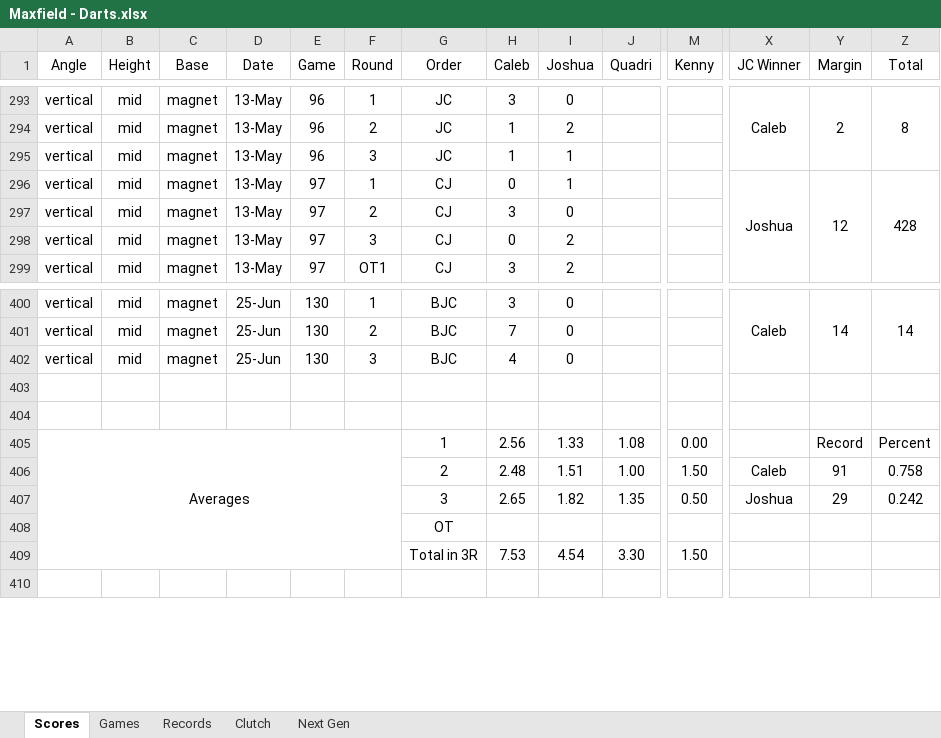
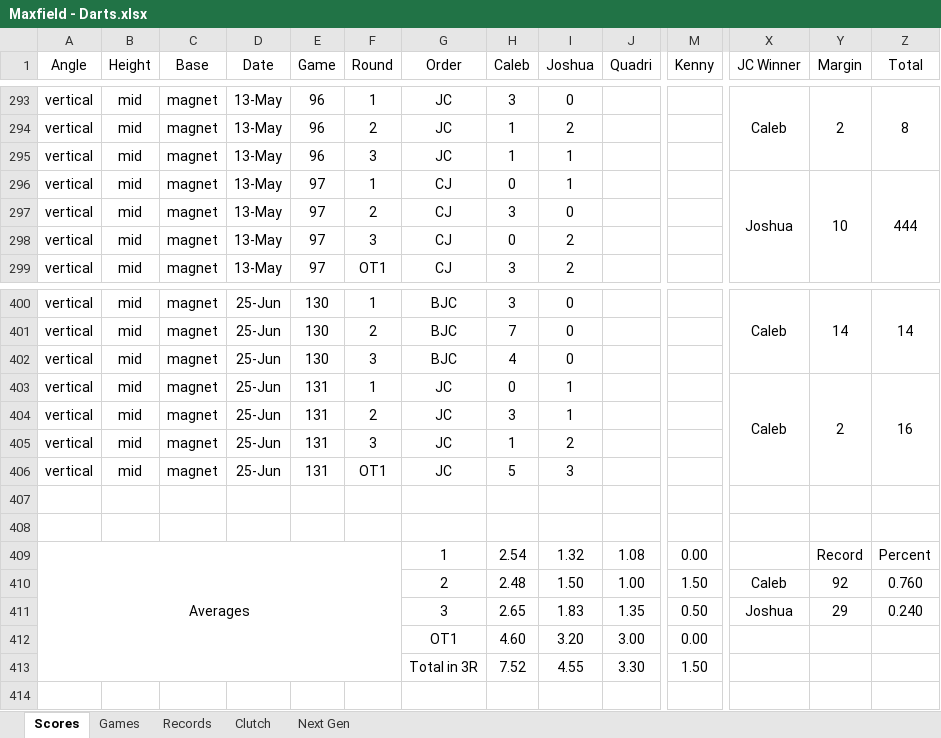
Before and after one commit to CalebSkinner1/DartsAnalysis, an Excel workbook: Maxfield - Darts.xlsx, sheet Scores, drawn as a sheet; only a part is shown, gaps mark what is left out; values as stored, in another font and other column widths than the file's, no borders; conditional formats and table styles not drawn; removed rows and columns are numbered as before the commit, all else as after; rows hold the shown columns only; the diff names each change by its address in the sheet, - before the commit and + after, or states it on an @@ line.

```diff
--- a/Maxfield - Darts.xlsx (sheet Scores)
+++ b/Maxfield - Darts.xlsx (sheet Scores)
-Y296 (Margin): 12
+Y296 (Margin): 10
-Z296 (Total): 428
+Z296 (Total): 444
+row 403: vertical | mid | magnet | 25-Jun | 131 | 1 | JC | 0 | 1 |  |  | Caleb | 2 | 16
+row 404: vertical | mid | magnet | 25-Jun | 131 | 2 | JC | 3 | 1
+row 405: vertical | mid | magnet | 25-Jun | 131 | 3 | JC | 1 | 2
+row 406: vertical | mid | magnet | 25-Jun | 131 | OT1 | JC | 5 | 3
-H409 (Caleb): 2.56
+H409 (Caleb): 2.54
-I409 (Joshua): 1.33
+I409 (Joshua): 1.32
-I410 (Joshua): 1.51
+I410 (Joshua): 1.50
-Y410 (Margin): 91
+Y410 (Margin): 92
-Z410 (Total): 0.758
+Z410 (Total): 0.760
-I411 (Joshua): 1.82
+I411 (Joshua): 1.83
-Z411 (Total): 0.242
+Z411 (Total): 0.240
-row 408:  |  |  |  |  |  | OT
+row 412:  |  |  |  |  |  | OT1 | 4.60 | 3.20 | 3.00 | 0.00
-H413 (Caleb): 7.53
+H413 (Caleb): 7.52
-I413 (Joshua): 4.54
+I413 (Joshua): 4.55
```
Also changed, not shown: sheet Games, sheet Clutch, sheet Next Gen, formulas that keep their value, charts or pictures.
